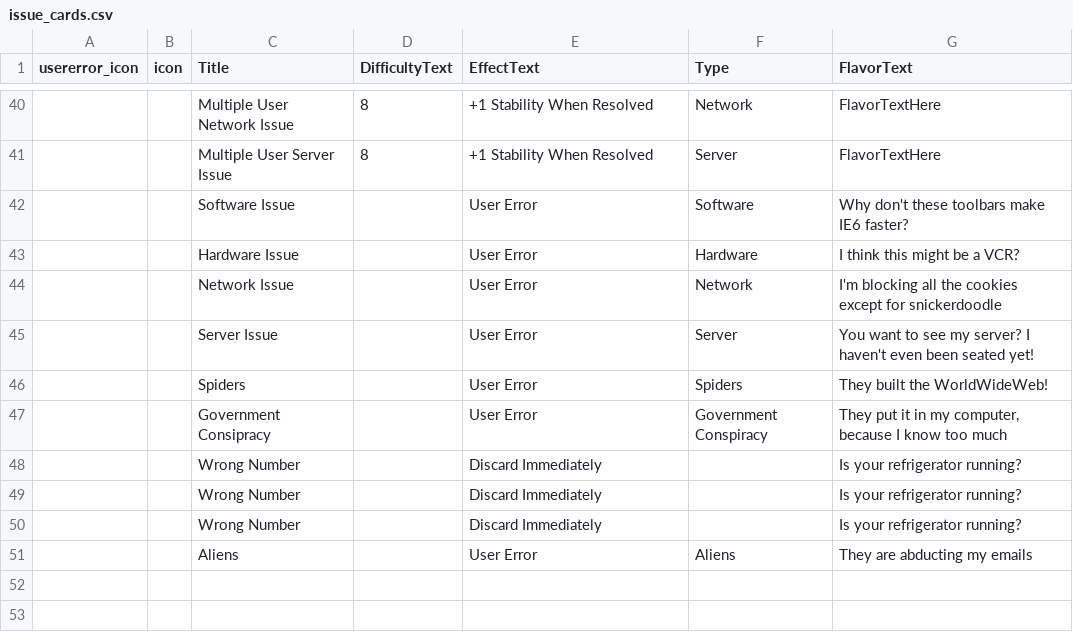
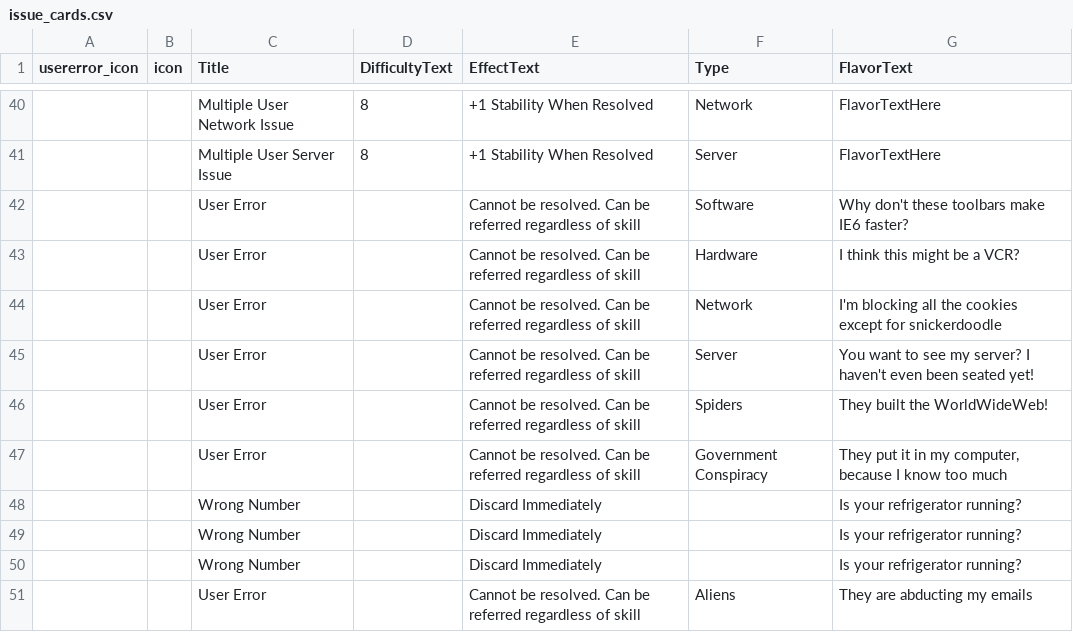
Before and after one commit to liam-middlebrook/user_error, a CSV file: issue_cards.csv, drawn as a sheet; only a part is shown, gaps mark what is left out.

Commit message:
Update issue_cards.csv

```diff
--- a/issue_cards.csv
+++ b/issue_cards.csv
@@ -41,8 +41,8 @@ usererror_icon,icon,Title,DifficultyText,EffectText,Type,FlavorText
 ,,Multiple User Server Issue,8,+1 Stability When Resolved,Server,FlavorTextHere
-,,Software Issue,,User Error,Software,Why don't these toolbars make IE6 faster?
-,,Hardware Issue,,User Error,Hardware,I think this might be a VCR?
-,,Network Issue,,User Error,Network,I'm blocking all the cookies except for snickerdoodle
-,,Server Issue,,User Error,Server,You want to see my server? I haven't even been seated yet!
-,,Spiders,,User Error,Spiders,They built the WorldWideWeb!
-,,Government Consipracy,,User Error,Government Conspiracy,"They put it in my computer, because I know too much"
+,,User Error,,Cannot be resolved. Can be referred regardless of skill,Software,Why don't these toolbars make IE6 faster?
+,,User Error,,Cannot be resolved. Can be referred regardless of skill,Hardware,I think this might be a VCR?
+,,User Error,,Cannot be resolved. Can be referred regardless of skill,Network,I'm blocking all the cookies except for snickerdoodle
+,,User Error,,Cannot be resolved. Can be referred regardless of skill,Server,You want to see my server? I haven't even been seated yet!
+,,User Error,,Cannot be resolved. Can be referred regardless of skill,Spiders,They built the WorldWideWeb!
+,,User Error,,Cannot be resolved. Can be referred regardless of skill,Government Conspiracy,"They put it in my computer, because I know too much"
 ,,Wrong Number,,Discard Immediately,,Is your refrigerator running?
@@ -50,2 +50,2 @@ usererror_icon,icon,Title,DifficultyText,EffectText,Type,FlavorText
 ,,Wrong Number,,Discard Immediately,,Is your refrigerator running?
-,,Aliens,,User Error,Aliens,They are abducting my emails
+,,User Error,,Cannot be resolved. Can be referred regardless of skill,Aliens,They are abducting my emails
```
